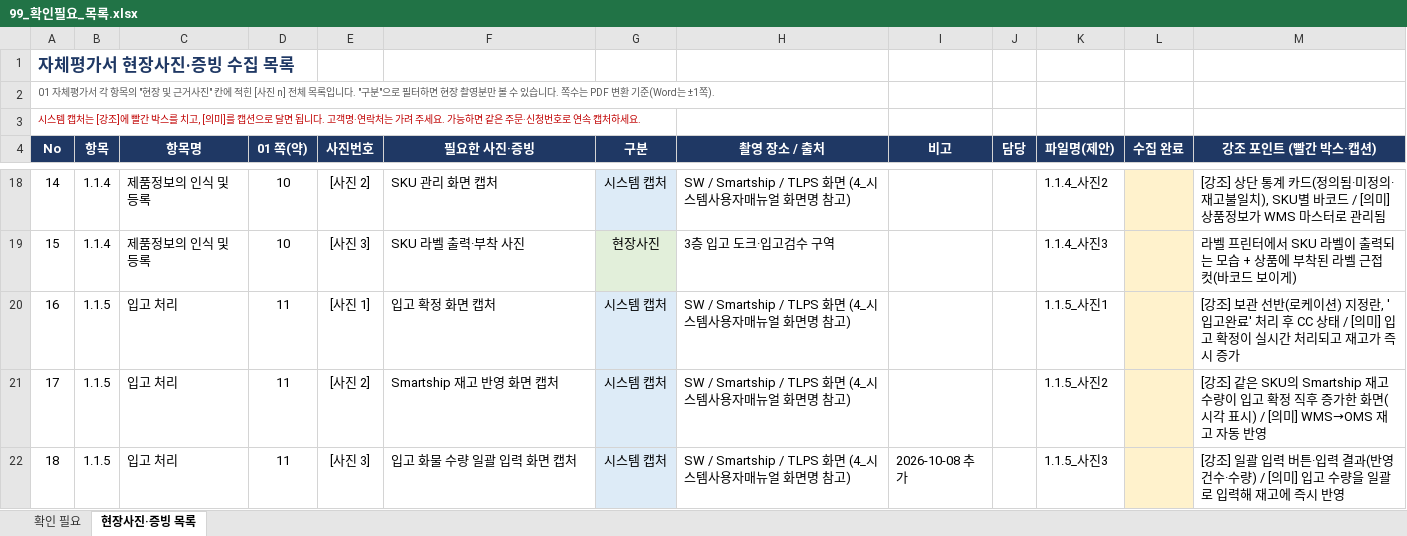
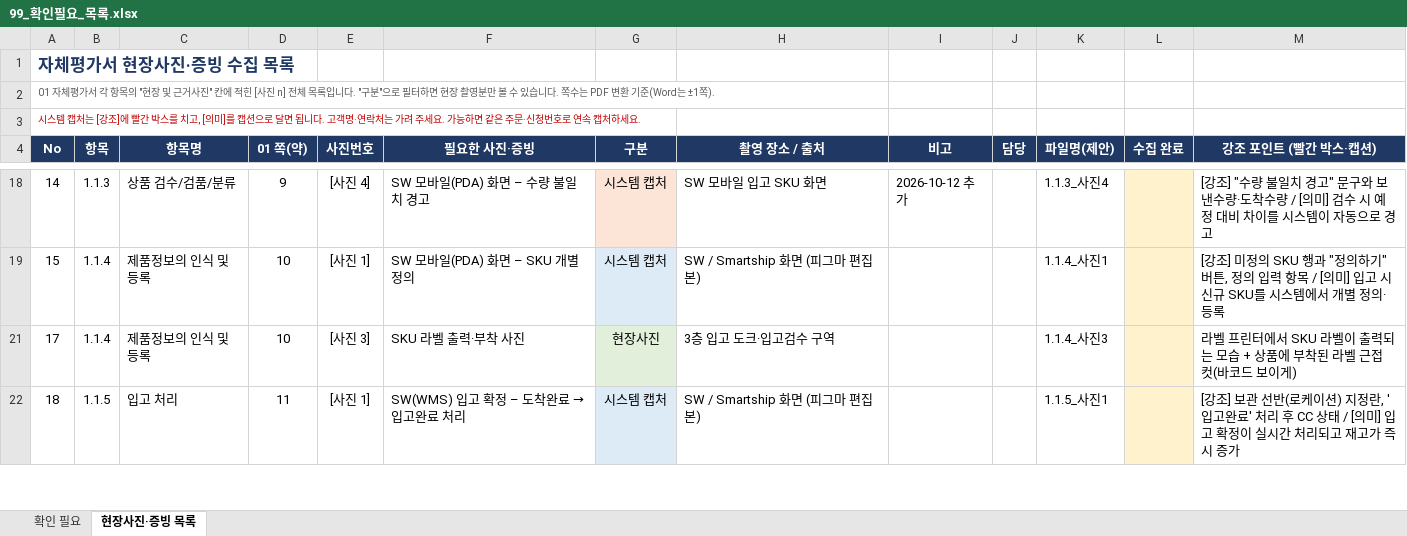
Before and after one commit to Yun-IlHwan/smart-logstics, an Excel workbook: 작성 서류 - yun/99_확인필요_목록.xlsx, sheet 현장사진·증빙 목록, drawn as a sheet; only a part is shown, gaps mark what is left out; values as stored, in another font and other column widths than the file's, no borders; the diff covers the shown part only; the diff names each change by its address in the sheet, - before the commit and + after, or states it on an @@ line.

```diff
--- a/작성 서류 - yun/99_확인필요_목록.xlsx (sheet 현장사진·증빙 목록)
+++ b/작성 서류 - yun/99_확인필요_목록.xlsx (sheet 현장사진·증빙 목록)
-B18 (항목): 1.1.4
+B18 (항목): 1.1.3
-C18 (항목명): 제품정보의 인식 및 등록
+C18 (항목명): 상품 검수/검품/분류
-D18 (01 쪽(약)): 10
+D18 (01 쪽(약)): 9
-E18 (사진번호): [사진 2]
+E18 (사진번호): [사진 4]
-F18 (필요한 사진·증빙): SKU 관리 화면 캡처
+F18 (필요한 사진·증빙): SW 모바일(PDA) 화면 – 수량 불일치 경고
-G18 fill: #DDEBF7
+G18 fill: #FCE4D6
-H18 (촬영 장소 / 출처): SW / Smartship / TLPS 화면 (4_시스템사용자매뉴얼 화면명 참고)
+H18 (촬영 장소 / 출처): SW 모바일 입고 SKU 화면
-I18 (비고): (empty)
+I18 (비고): 2026-10-12 추가
-K18 (파일명(제안)): 1.1.4_사진2
+K18 (파일명(제안)): 1.1.3_사진4
-M18 (강조 포인트 (빨간 박스·캡션)): [강조] 상단 통계 카드(정의됨·미정의·재고불일치), SKU별 바코드 / [의미] 상품정보가 WMS 마스터로 관리됨
+M18 (강조 포인트 (빨간 박스·캡션)): [강조] "수량 불일치 경고" 문구와 보낸수량·도착수량 / [의미] 검수 시 예정 대비 차이를 시스템이 자동으로 경고
-E19 (사진번호): [사진 3]
+E19 (사진번호): [사진 1]
-F19 (필요한 사진·증빙): SKU 라벨 출력·부착 사진
+F19 (필요한 사진·증빙): SW 모바일(PDA) 화면 – SKU 개별 정의
-G19 (구분): 현장사진
+G19 (구분): 시스템 캡처
-G19 fill: #E2EFDA
+G19 fill: #DDEBF7
-H19 (촬영 장소 / 출처): 3층 입고 도크·입고검수 구역
+H19 (촬영 장소 / 출처): SW / Smartship 화면 (피그마 편집본)
-K19 (파일명(제안)): 1.1.4_사진3
+K19 (파일명(제안)): 1.1.4_사진1
-M19 (강조 포인트 (빨간 박스·캡션)): 라벨 프린터에서 SKU 라벨이 출력되는 모습 + 상품에 부착된 라벨 근접 컷(바코드 보이게)
+M19 (강조 포인트 (빨간 박스·캡션)): [강조] 미정의 SKU 행과 "정의하기" 버튼, 정의 입력 항목 / [의미] 입고 시 신규 SKU를 시스템에서 개별 정의·등록
-row 20: 16 | 1.1.5 | 입고 처리 | 11 | [사진 1] | 입고 확정 화면 캡처 | 시스템 캡처 | SW / Smartship / TLPS 화면 (4_시스템사용자매뉴얼 화면명 참고) |  |  | 1.1.5_사진1 |  | [강조] 보관 선반(로케이션) 지정란, '입고완료' 처리 후 CC 상태 / [의미] 입고 확정이 실시간 처리되고 재고가 즉시 증가
-B21 (항목): 1.1.5
+B21 (항목): 1.1.4
-C21 (항목명): 입고 처리
+C21 (항목명): 제품정보의 인식 및 등록
-D21 (01 쪽(약)): 11
+D21 (01 쪽(약)): 10
-E21 (사진번호): [사진 2]
+E21 (사진번호): [사진 3]
-F21 (필요한 사진·증빙): Smartship 재고 반영 화면 캡처
+F21 (필요한 사진·증빙): SKU 라벨 출력·부착 사진
-G21 (구분): 시스템 캡처
+G21 (구분): 현장사진
-G21 fill: #DDEBF7
+G21 fill: #E2EFDA
-H21 (촬영 장소 / 출처): SW / Smartship / TLPS 화면 (4_시스템사용자매뉴얼 화면명 참고)
+H21 (촬영 장소 / 출처): 3층 입고 도크·입고검수 구역
-K21 (파일명(제안)): 1.1.5_사진2
+K21 (파일명(제안)): 1.1.4_사진3
-M21 (강조 포인트 (빨간 박스·캡션)): [강조] 같은 SKU의 Smartship 재고 수량이 입고 확정 직후 증가한 화면(시각 표시) / [의미] WMS→OMS 재고 자동 반영
+M21 (강조 포인트 (빨간 박스·캡션)): 라벨 프린터에서 SKU 라벨이 출력되는 모습 + 상품에 부착된 라벨 근접 컷(바코드 보이게)
-E22 (사진번호): [사진 3]
+E22 (사진번호): [사진 1]
@@ F22 (필요한 사진·증빙): 입고 화물 수량 일괄 입력 화면 캡처 → SW(WMS) 입고 확정 – 도착완료 → 입고완료 처리 @@
-H22 (촬영 장소 / 출처): SW / Smartship / TLPS 화면 (4_시스템사용자매뉴얼 화면명 참고)
+H22 (촬영 장소 / 출처): SW / Smartship 화면 (피그마 편집본)
-I22 (비고): 2026-10-08 추가
+I22 (비고): (empty)
-K22 (파일명(제안)): 1.1.5_사진3
+K22 (파일명(제안)): 1.1.5_사진1
-M22 (강조 포인트 (빨간 박스·캡션)): [강조] 일괄 입력 버튼·입력 결과(반영 건수·수량) / [의미] 입고 수량을 일괄로 입력해 재고에 즉시 반영
+M22 (강조 포인트 (빨간 박스·캡션)): [강조] 보관 선반(로케이션) 지정란, '입고완료' 처리 후 CC 상태 / [의미] 입고 확정이 실시간 처리되고 재고가 즉시 증가
```
Also changed, not shown: 42 removed rows, 4 hidden or unhidden rows, 102 edited cells and cell formats elsewhere in this sheet, sheet 확인 필요, hidden cells, 작성 서류 - yun/00_진행현황_누락점검표.xlsx, 2 other files.
